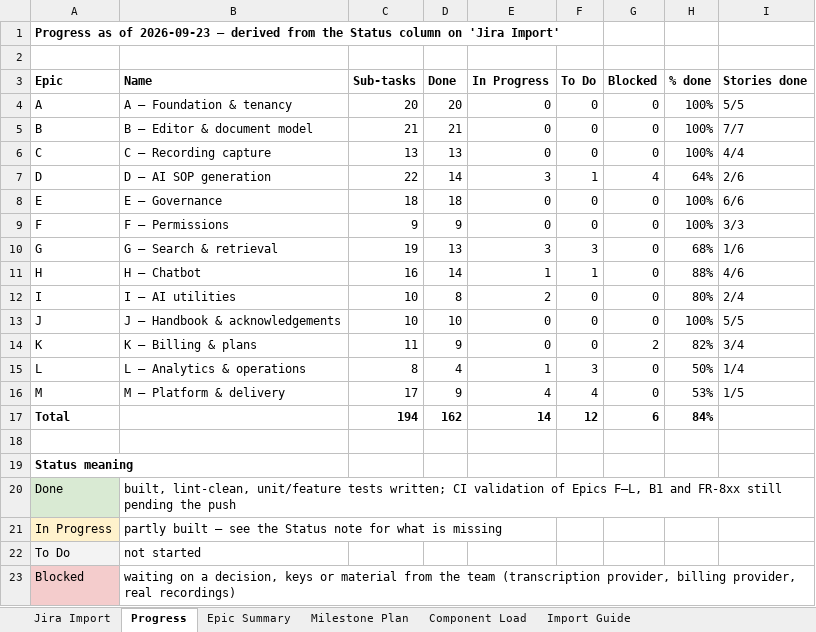
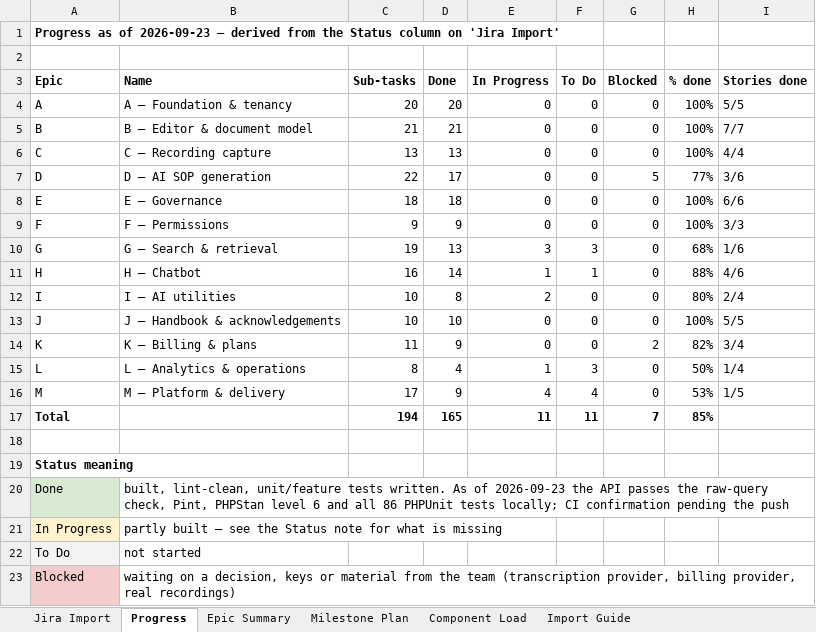
Before and after one commit to padmanabhan11/FlowZapp, an Excel workbook: Documentation/jira-backlog.xlsx, sheet Progress, drawn as a sheet; only a part is shown; values as stored, in another font and other column widths than the file's, no borders; the diff names each change by its address in the sheet, - before the commit and + after, or states it on an @@ line.

```diff
--- a/Documentation/jira-backlog.xlsx (sheet Progress)
+++ b/Documentation/jira-backlog.xlsx (sheet Progress)
-D7 (Done): 14
+D7 (Done): 17
-E7 (In Progress): 3
+E7 (In Progress): 0
-F7 (To Do): 1
+F7 (To Do): 0
-G7 (Blocked): 4
+G7 (Blocked): 5
-H7 (% done): 64%
+H7 (% done): 77%
-I7 (Stories done): 2/6
+I7 (Stories done): 3/6
-D17 (Done): 162
+D17 (Done): 165
-E17 (In Progress): 14
+E17 (In Progress): 11
-F17 (To Do): 12
+F17 (To Do): 11
-G17 (Blocked): 6
+G17 (Blocked): 7
-H17 (% done): 84%
+H17 (% done): 85%
-B20 (Name): …unit/feature tests written; CI validation of Epics F–L, B1 and FR-8xx still pending the…
+B20 (Name): …unit/feature tests written. As of 2026-09-23 the API passes the raw-query check, Pint, PHPStan level 6 and all 86 PHPUnit tests locally; CI confirmation pending the…
```
Also changed, not shown: sheet Jira Import, 27 other files.
